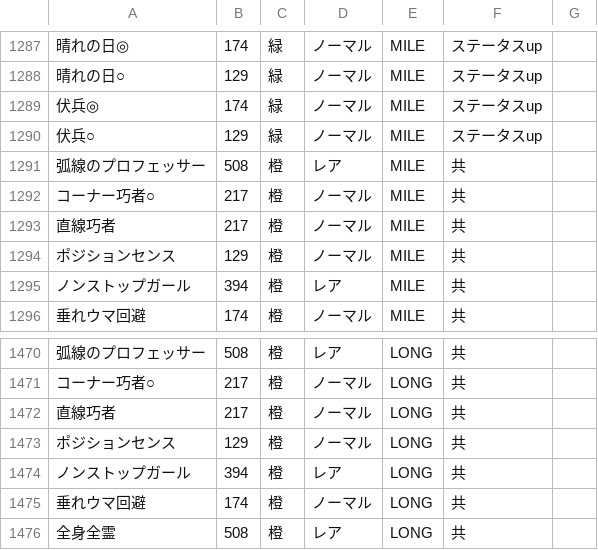
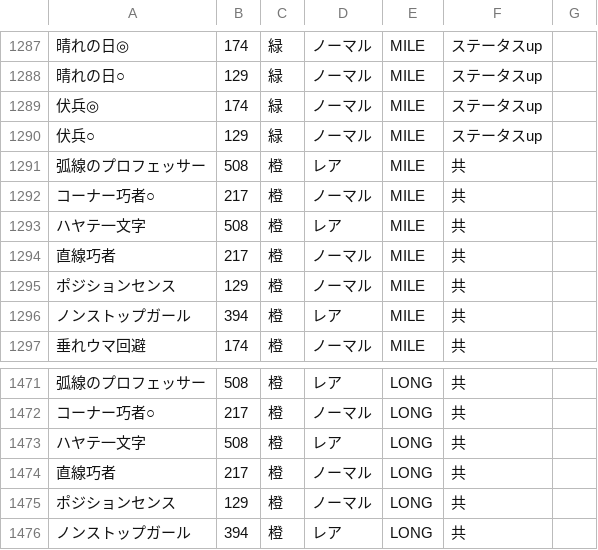
Before and after one commit to umakonga-t/hyokatenCalc, a CSV file: data.csv, drawn as a sheet; only a part is shown, gaps mark what is left out; the shorter side is filled out with more unchanged rows; the diff names each change by its address in the sheet, - before the commit and + after, or states it on an @@ line.

Commit message:
Add files via upload
MILE.LONGにハヤテ一文字を追加

```diff
--- a/data.csv
+++ b/data.csv
+row 1293: ハヤテ一文字 | 508 | 橙 | レア | MILE | 共
+row 1473: ハヤテ一文字 | 508 | 橙 | レア | LONG | 共
```
